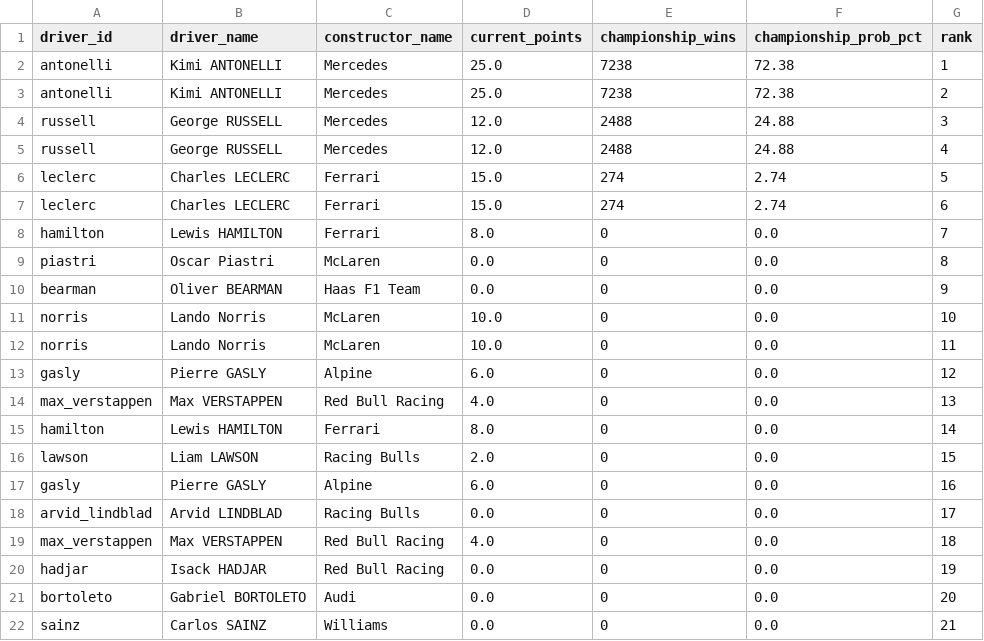
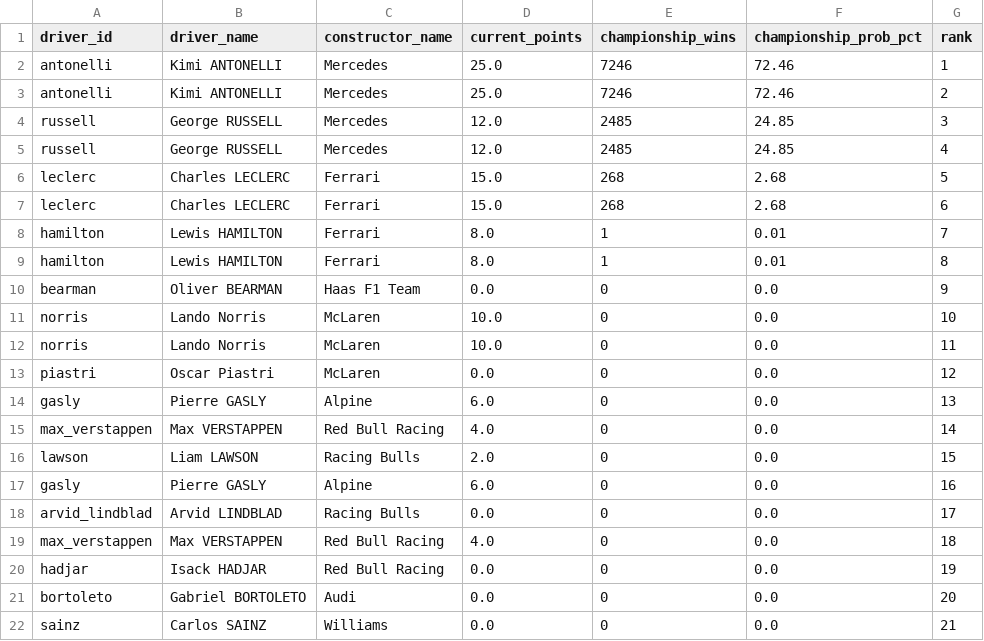
Before and after one commit to sreemaanshivkirth05/f1-predictor, a CSV file: data/championship_probabilities.csv, drawn as a sheet; only a part is shown.

```diff
--- a/data/championship_probabilities.csv
+++ b/data/championship_probabilities.csv
@@ -1,10 +1,10 @@
 driver_id,driver_name,constructor_name,current_points,championship_wins,championship_prob_pct,rank
-antonelli,Kimi ANTONELLI,Mercedes,25.0,7238,72.38,1
-antonelli,Kimi ANTONELLI,Mercedes,25.0,7238,72.38,2
-russell,George RUSSELL,Mercedes,12.0,2488,24.88,3
-russell,George RUSSELL,Mercedes,12.0,2488,24.88,4
-leclerc,Charles LECLERC,Ferrari,15.0,274,2.74,5
-leclerc,Charles LECLERC,Ferrari,15.0,274,2.74,6
-hamilton,Lewis HAMILTON,Ferrari,8.0,0,0.0,7
-piastri,Oscar Piastri,McLaren,0.0,0,0.0,8
+antonelli,Kimi ANTONELLI,Mercedes,25.0,7246,72.46,1
+antonelli,Kimi ANTONELLI,Mercedes,25.0,7246,72.46,2
+russell,George RUSSELL,Mercedes,12.0,2485,24.85,3
+russell,George RUSSELL,Mercedes,12.0,2485,24.85,4
+leclerc,Charles LECLERC,Ferrari,15.0,268,2.68,5
+leclerc,Charles LECLERC,Ferrari,15.0,268,2.68,6
+hamilton,Lewis HAMILTON,Ferrari,8.0,1,0.01,7
+hamilton,Lewis HAMILTON,Ferrari,8.0,1,0.01,8
 bearman,Oliver BEARMAN,Haas F1 Team,0.0,0,0.0,9
@@ -12,5 +12,5 @@ norris,Lando Norris,McLaren,10.0,0,0.0,10
 norris,Lando Norris,McLaren,10.0,0,0.0,11
-gasly,Pierre GASLY,Alpine,6.0,0,0.0,12
-max_verstappen,Max VERSTAPPEN,Red Bull Racing,4.0,0,0.0,13
-hamilton,Lewis HAMILTON,Ferrari,8.0,0,0.0,14
+piastri,Oscar Piastri,McLaren,0.0,0,0.0,12
+gasly,Pierre GASLY,Alpine,6.0,0,0.0,13
+max_verstappen,Max VERSTAPPEN,Red Bull Racing,4.0,0,0.0,14
 lawson,Liam LAWSON,Racing Bulls,2.0,0,0.0,15
```
Also changed, not shown: data/final_predictions.csv, data/monte_carlo_results.csv, 2 other files.
